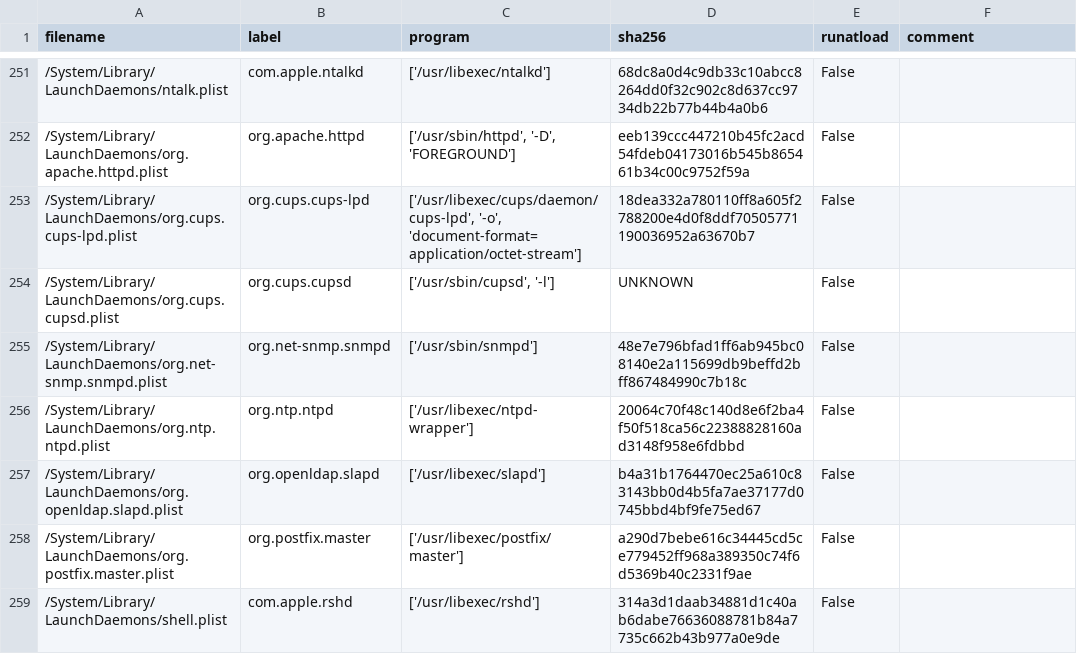
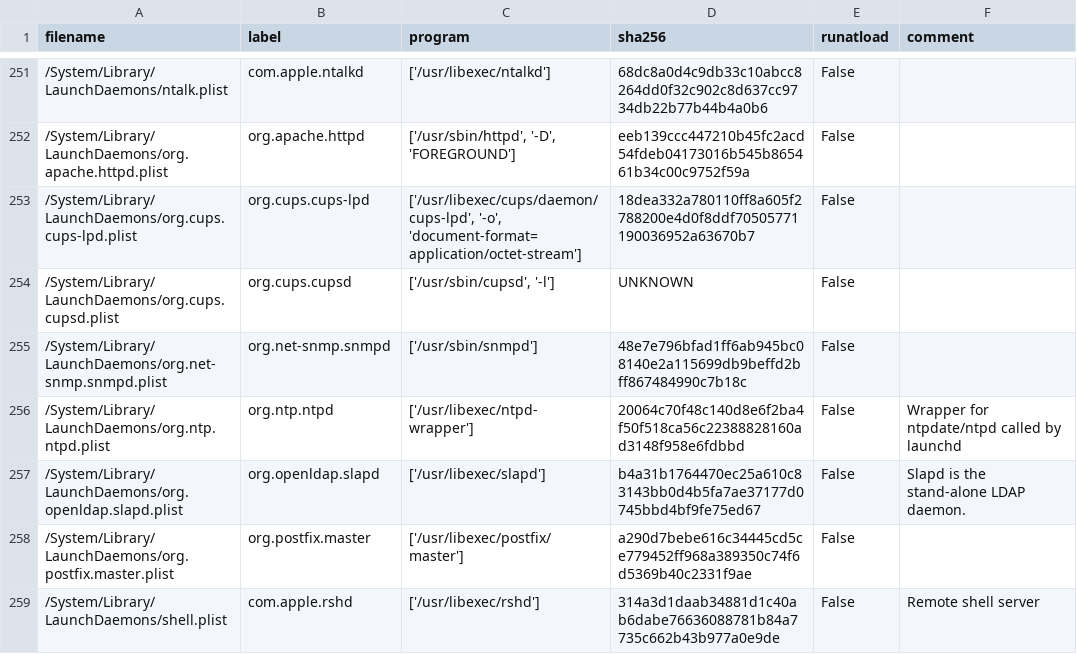
Before and after one commit to drduh/macOS-Security-and-Privacy-Guide, a CSV file: 14F27_launchd.csv, drawn as a sheet; only a part is shown, gaps mark what is left out; the diff covers the shown part only.

Commit message:
Describe a few more services, and suggest 'Yosemite-Stop-Launch'. Fix #64.

```diff
--- a/14F27_launchd.csv
+++ b/14F27_launchd.csv
@@ -255,5 +255,5 @@ filename,label,program,sha256,runatload,comment
 /System/Library/LaunchDaemons/org.net-snmp.snmpd.plist,org.net-snmp.snmpd,"['/usr/sbin/snmpd']",48e7e796bfad1ff6ab945bc08140e2a115699db9beffd2bff867484990c7b18c,False,
-/System/Library/LaunchDaemons/org.ntp.ntpd.plist,org.ntp.ntpd,"['/usr/libexec/ntpd-wrapper']",20064c70f48c140d8e6f2ba4f50f518ca56c22388828160ad3148f958e6fdbbd,False,
-/System/Library/LaunchDaemons/org.openldap.slapd.plist,org.openldap.slapd,"['/usr/libexec/slapd']",b4a31b1764470ec25a610c83143bb0d4b5fa7ae37177d0745bbd4bf9fe75ed67,False,
+/System/Library/LaunchDaemons/org.ntp.ntpd.plist,org.ntp.ntpd,"['/usr/libexec/ntpd-wrapper']",20064c70f48c140d8e6f2ba4f50f518ca56c22388828160ad3148f958e6fdbbd,False,"Wrapper for ntpdate/ntpd called by launchd"
+/System/Library/LaunchDaemons/org.openldap.slapd.plist,org.openldap.slapd,"['/usr/libexec/slapd']",b4a31b1764470ec25a610c83143bb0d4b5fa7ae37177d0745bbd4bf9fe75ed67,False,"Slapd is the stand-alone LDAP daemon."
 /System/Library/LaunchDaemons/org.postfix.master.plist,org.postfix.master,"['/usr/libexec/postfix/master']",a290d7bebe616c34445cd5ce779452ff968a389350c74f6d5369b40c2331f9ae,False,
-/System/Library/LaunchDaemons/shell.plist,com.apple.rshd,"['/usr/libexec/rshd']",314a3d1daab34881d1c40ab6dabe76636088781b84a7735c662b43b977a0e9de,False,
+/System/Library/LaunchDaemons/shell.plist,com.apple.rshd,"['/usr/libexec/rshd']",314a3d1daab34881d1c40ab6dabe76636088781b84a7735c662b43b977a0e9de,False,"Remote shell server"
```
Also changed, not shown: 10 edited cells elsewhere in this file, 1 other file.
